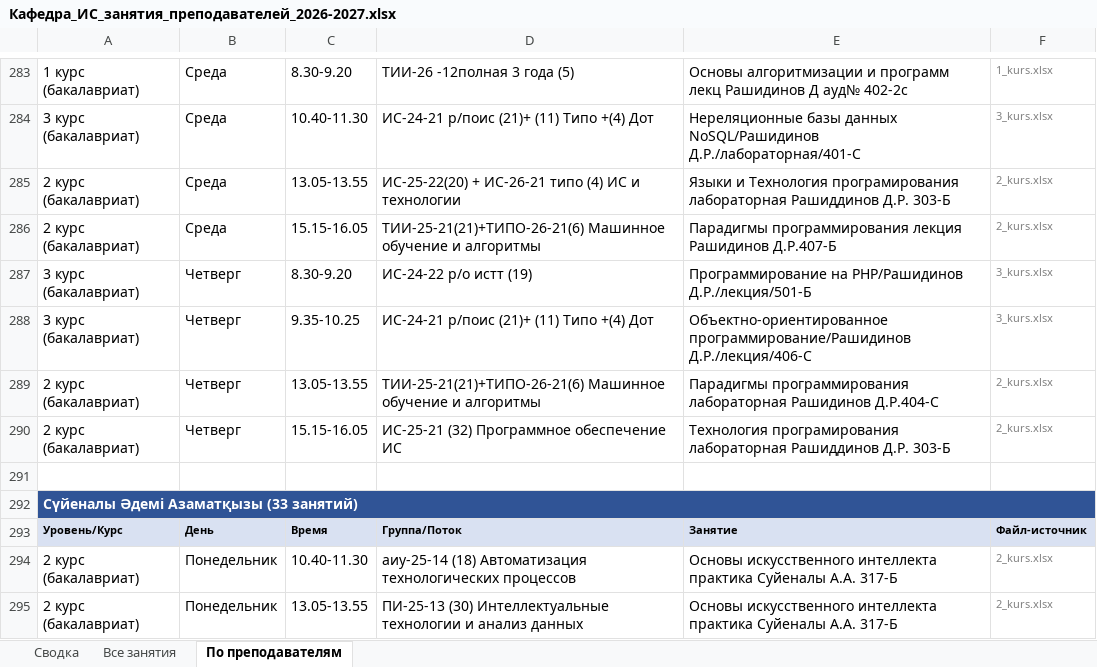
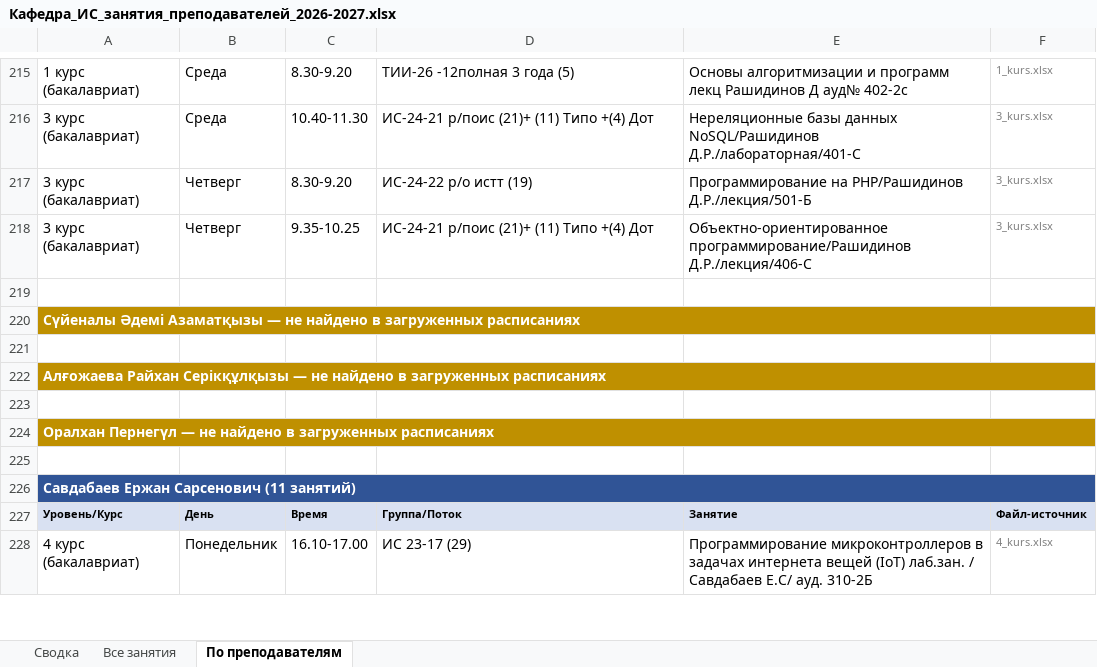
Before and after one commit to drashidinov/ATUscheduleIS, an Excel workbook: dist/Кафедра_ИС_занятия_преподавателей_2026-2027.xlsx, sheet По преподавателям, drawn as a sheet; only a part is shown, gaps mark what is left out; the shorter side is filled out with more unchanged rows; values as stored, in another font and other column widths than the file's, no borders; removed rows and columns are numbered as before the commit, all else as after; the diff covers the shown part only; the diff names each change by its address in the sheet, - before the commit and + after, or states it on an @@ line.

```diff
--- a/dist/Кафедра_ИС_занятия_преподавателей_2026-2027.xlsx (sheet По преподавателям)
+++ b/dist/Кафедра_ИС_занятия_преподавателей_2026-2027.xlsx (sheet По преподавателям)
-row 285: 2 курс (бакалавриат) | Среда | 13.05-13.55 | ИС-25-22(20) + ИС-26-21 типо (4) ИС и технологии | Языки и Технология програмирования лабораторная Рашиддинов Д.Р. 303-Б | 2_kurs.xlsx
-row 286: 2 курс (бакалавриат) | Среда | 15.15-16.05 | ТИИ-25-21(21)+ТИПО-26-21(6) Машинное обучение и алгоритмы | Парадигмы программирования лекция Рашидинов Д.Р.407-Б | 2_kurs.xlsx
-row 289: 2 курс (бакалавриат) | Четверг | 13.05-13.55 | ТИИ-25-21(21)+ТИПО-26-21(6) Машинное обучение и алгоритмы | Парадигмы программирования лабораторная Рашидинов Д.Р.404-С | 2_kurs.xlsx
-row 290: 2 курс (бакалавриат) | Четверг | 15.15-16.05 | ИС-25-21 (32) Программное обеспечение ИС | Технология програмирования лабораторная Рашиддинов Д.Р. 303-Б | 2_kurs.xlsx
-A220: …Әдемі Азаматқызы (33 занятий)
+A220: …Әдемі Азаматқызы — не найдено в загруженных расписаниях
-A220 fill: #305496
+A220 fill: #BF9000
+row 221: (empty)
+row 222: Алғожаева Райхан Серікқұлқызы — не найдено в загруженных расписаниях
+row 223: (empty)
+row 224: Оралхан Пернегүл — не найдено в загруженных расписаниях
+row 225: (empty)
+row 226: Савдабаев Ержан Сарсенович (11 занятий)
-row 294: 2 курс (бакалавриат) | Понедельник | 10.40-11.30 | аиу-25-14 (18) Автоматизация технологических процессов | Основы искусственного интеллекта практика Суйеналы А.А. 317-Б | 2_kurs.xlsx
-row 295: 2 курс (бакалавриат) | Понедельник | 13.05-13.55 | ПИ-25-13 (30) Интеллектуальные технологии и анализ данных | Основы искусственного интеллекта практика Суйеналы А.А. 317-Б | 2_kurs.xlsx
```
Also changed, not shown: 201 removed rows, 18 edited cells and cell formats elsewhere in this sheet, sheet Все занятия, sheet Сводка, 5 other files.
